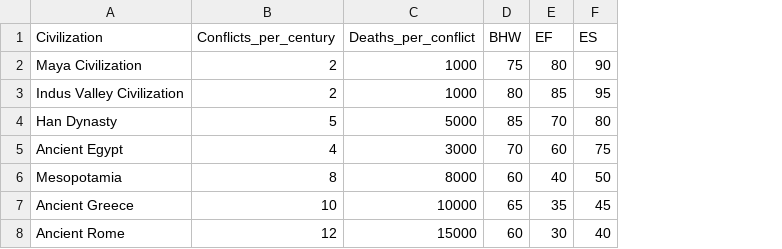
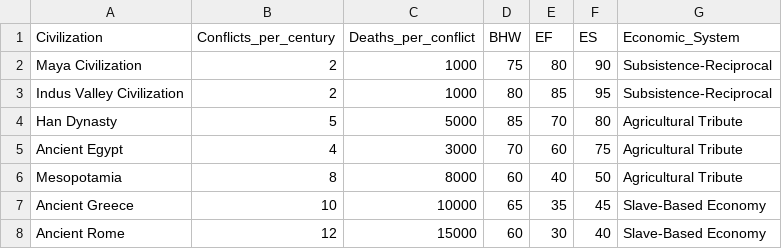
Before and after one commit to Kora-Restore/kora-restorative-toolkit, a CSV file: data/ancient.csv, drawn as a sheet; the diff names each change by its address in the sheet, - before the commit and + after, or states it on an @@ line.

```diff
--- a/data/ancient.csv
+++ b/data/ancient.csv
+column G (Economic_System), rows 2-8: Subsistence-Reciprocal | Subsistence-Reciprocal | Agricultural Tribute | Agricultural Tribute | Agricultural Tribute | Slave-Based Economy | Slave-Based Economy
```
Also changed, not shown: 3 other files.
